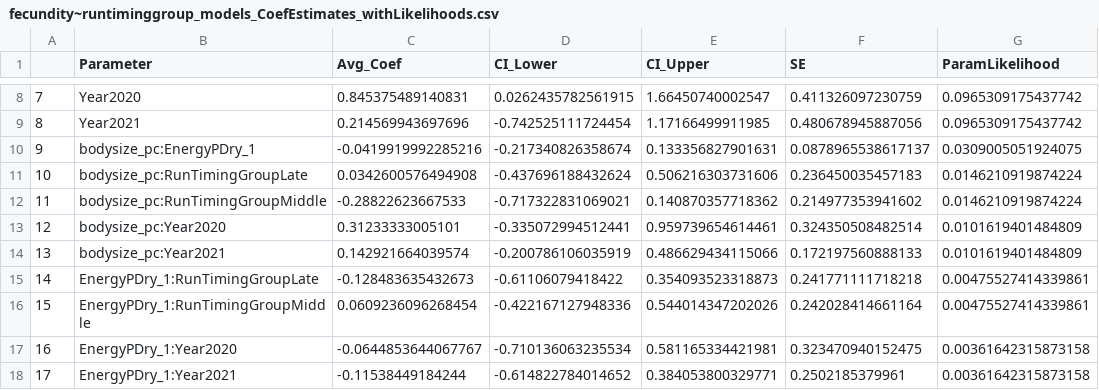
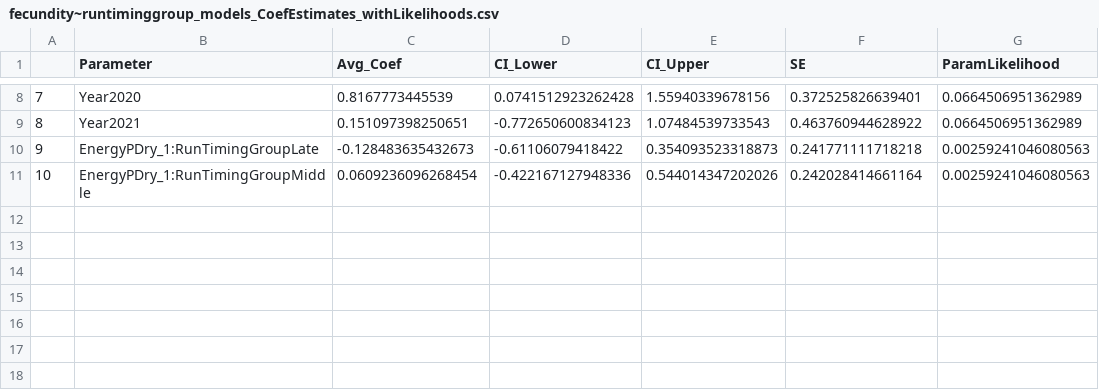
Before and after one commit to abigailhost/cr_sockeye, a CSV file: ALHcode/AIC/fecundity_runtiminggroup/fecundity~runtiminggroup_models_CoefEstimates_withLikelihoods.csv, drawn as a sheet; only a part is shown, gaps mark what is left out; removed rows and columns are numbered as before the commit, all else as after; the diff covers the shown part only; the diff names each change by its address in the sheet, - before the commit and + after, or states it on an @@ line.

```diff
--- a/ALHcode/AIC/fecundity_runtiminggroup/fecundity~runtiminggroup_models_CoefEstimates_withLikelihoods.csv
+++ b/ALHcode/AIC/fecundity_runtiminggroup/fecundity~runtiminggroup_models_CoefEstimates_withLikelihoods.csv
-C8 (Avg_Coef): 0.845375489140831
+C8 (Avg_Coef): 0.8167773445539
-D8 (CI_Lower): 0.0262435782561915
+D8 (CI_Lower): 0.0741512923262428
-E8 (CI_Upper): 1.66450740002547
+E8 (CI_Upper): 1.55940339678156
-F8 (SE): 0.411326097230759
+F8 (SE): 0.372525826639401
-G8:G9 (ParamLikelihood): 0.0965309175437742
+G8:G9 (ParamLikelihood): 0.0664506951362989
-C9 (Avg_Coef): 0.214569943697696
+C9 (Avg_Coef): 0.151097398250651
-D9 (CI_Lower): -0.742525111724454
+D9 (CI_Lower): -0.772650600834123
-E9 (CI_Upper): 1.17166499911985
+E9 (CI_Upper): 1.07484539733543
-F9 (SE): 0.480678945887056
+F9 (SE): 0.463760944628922
-row 10: 9 | bodysize_pc:EnergyPDry_1 | -0.0419919992285216 | -0.217340826358674 | 0.133356827901631 | 0.0878965538617137 | 0.0309005051924075
-row 11: 10 | bodysize_pc:RunTimingGroupLate | 0.0342600576494908 | -0.437696188432624 | 0.506216303731606 | 0.236450035457183 | 0.0146210919874224
-row 12: 11 | bodysize_pc:RunTimingGroupMiddle | -0.28822623667533 | -0.717322831069021 | 0.140870357718362 | 0.214977353941602 | 0.0146210919874224
-row 13: 12 | bodysize_pc:Year2020 | 0.31233333005101 | -0.335072994512441 | 0.959739654614461 | 0.324350508482514 | 0.0101619401484809
-row 14: 13 | bodysize_pc:Year2021 | 0.142921664039574 | -0.200786106035919 | 0.486629434115066 | 0.172197560888133 | 0.0101619401484809
@@ column A renumbered between rows 10 and 11 @@
-G10:G11 (ParamLikelihood): 0.00475527414339861
+G10:G11 (ParamLikelihood): 0.00259241046080563
-row 17: 16 | EnergyPDry_1:Year2020 | -0.0644853644067767 | -0.710136063235534 | 0.581165334421981 | 0.323470940152475 | 0.00361642315873158
-row 18: 17 | EnergyPDry_1:Year2021 | -0.11538449184244 | -0.614822784014652 | 0.384053800329771 | 0.2502185379961 | 0.00361642315873158
```
Also changed, not shown: 29 edited cells elsewhere in this file, ALHcode/AIC/upperriver_bodycomp_all.csv, 4 other files.
